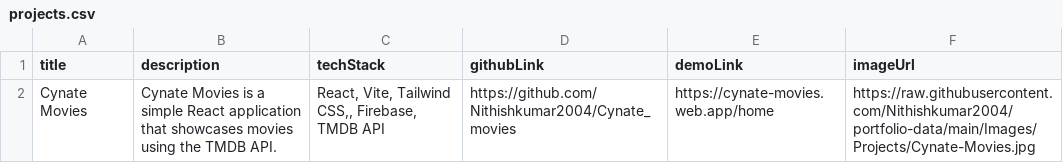
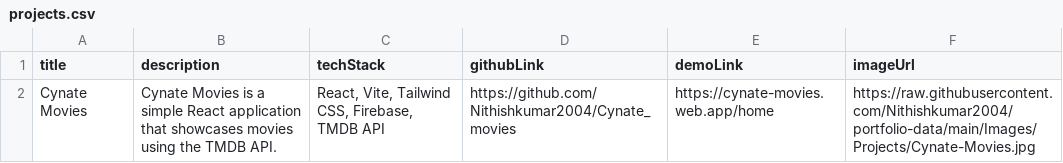
Before and after one commit to Nithishkumar2004/portfolio-data, a CSV file: projects.csv, drawn as a sheet.

Commit message:
Corrected TechStack

```diff
--- a/projects.csv
+++ b/projects.csv
@@ -1,2 +1,2 @@
 title,description,techStack,githubLink,demoLink,imageUrl
-Cynate Movies,Cynate Movies is a simple React application that showcases movies using the TMDB API.,"React, Vite, Tailwind CSS,, Firebase, TMDB API",https://github.com/Nithishkumar2004/Cynate_movies,https://cynate-movies.web.app/home,https://raw.githubusercontent.com/Nithishkumar2004/portfolio-data/main/Images/Projects/Cynate-Movies.jpg
+Cynate Movies,Cynate Movies is a simple React application that showcases movies using the TMDB API.,"React, Vite, Tailwind CSS, Firebase, TMDB API",https://github.com/Nithishkumar2004/Cynate_movies,https://cynate-movies.web.app/home,https://raw.githubusercontent.com/Nithishkumar2004/portfolio-data/main/Images/Projects/Cynate-Movies.jpg
```
